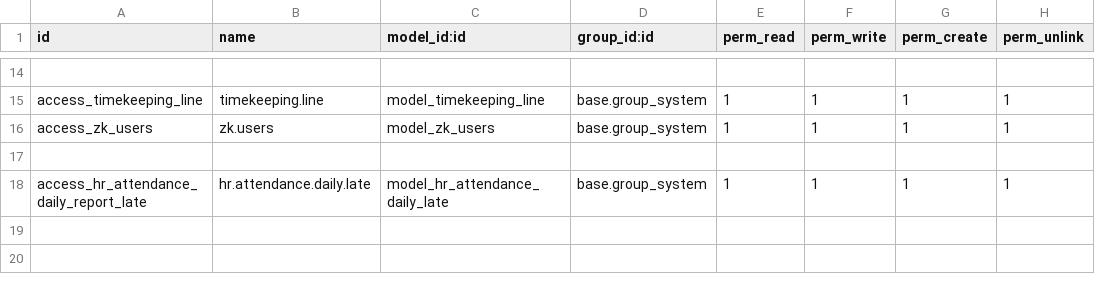
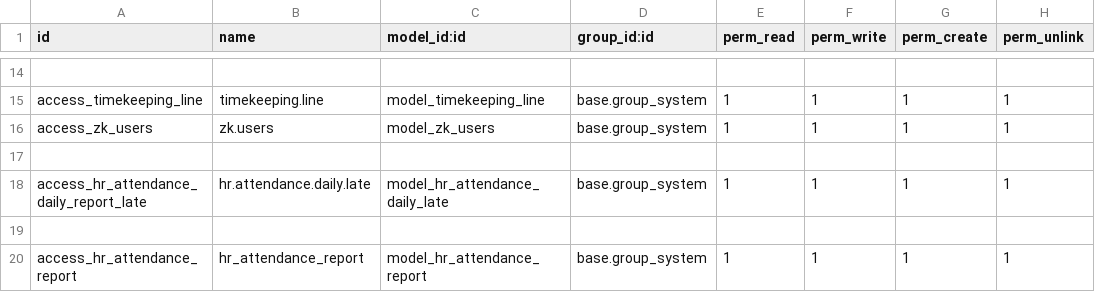
Before and after one commit to letoan181/datn, a CSV file: magenest_attendance/security/ir.model.access.csv, drawn as a sheet; only a part is shown, gaps mark what is left out; the diff names each change by its address in the sheet, - before the commit and + after, or states it on an @@ line.

```diff
--- a/magenest_attendance/security/ir.model.access.csv
+++ b/magenest_attendance/security/ir.model.access.csv
+row 19: (empty)
+row 20: access_hr_attendance_report | hr_attendance_report | model_hr_attendance_report | base.group_system | 1 | 1 | 1 | 1
```
Also changed, not shown: document_management/security/ir.model.access.csv, 14 other files.
